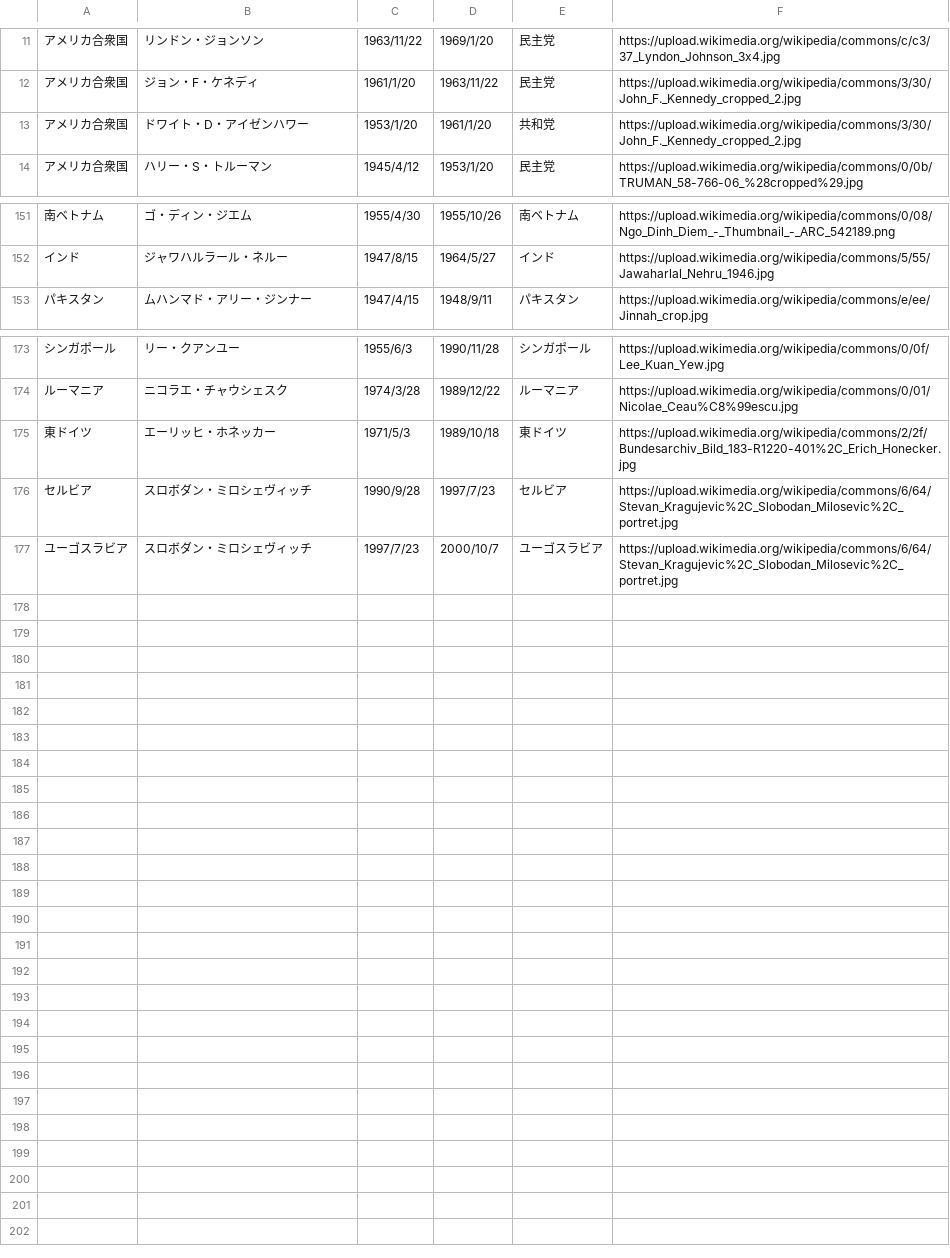
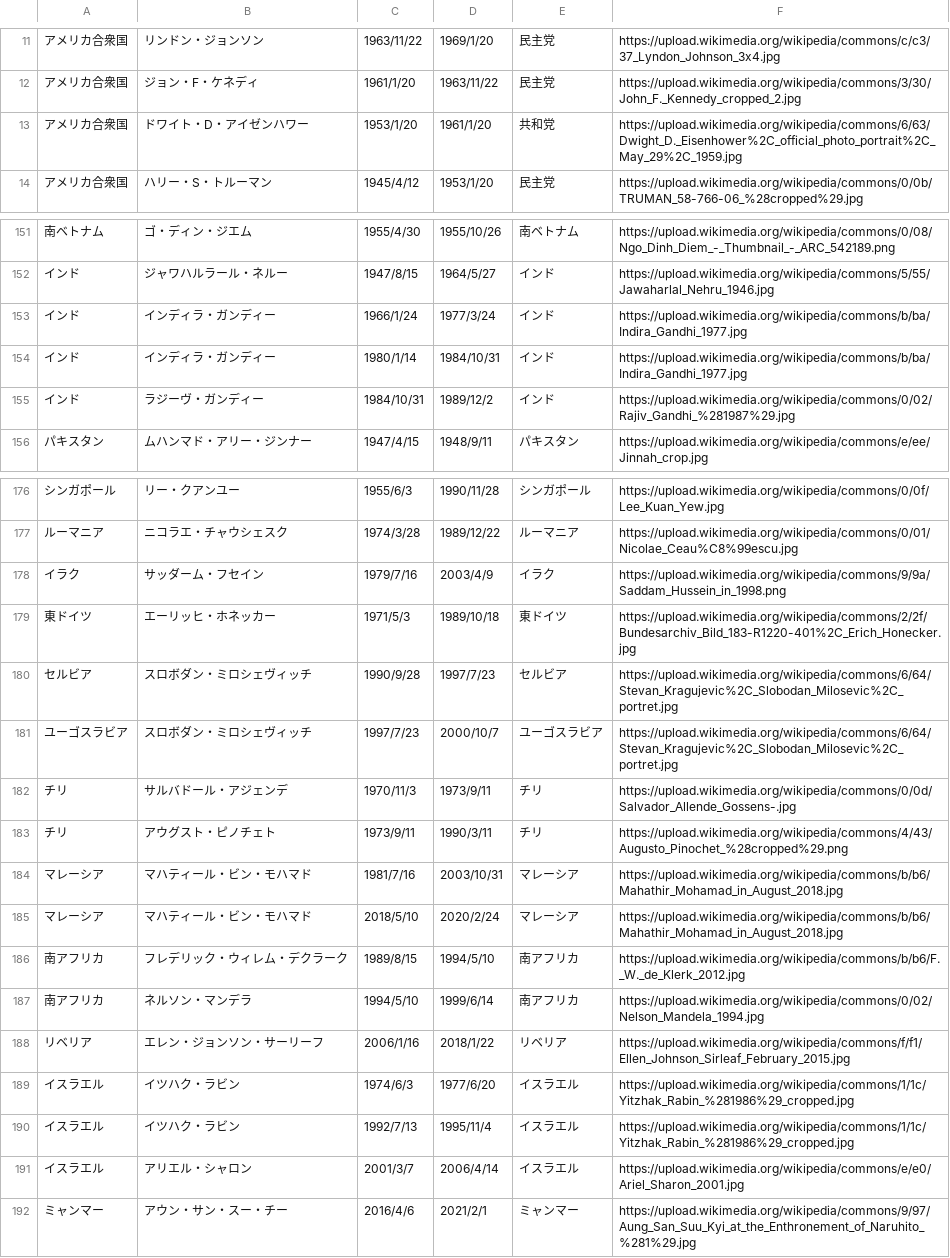
Before and after one commit to mochimochiking/mochimochiking.github.io, a CSV file: historyData.csv, drawn as a sheet; only a part is shown, gaps mark what is left out; the diff covers the shown part only.

Commit message:
Update historyData.csv

```diff
--- a/historyData.csv
+++ b/historyData.csv
@@ -12,3 +12,3 @@
 アメリカ合衆国,ジョン・F・ケネディ,1961/1/20,1963/11/22,民主党,https://upload.wikimedia.org/wikipedia/commons/3/30/John_F._Kennedy_cropped_2.jpg
-アメリカ合衆国,ドワイト・D・アイゼンハワー,1953/1/20,1961/1/20,共和党,https://upload.wikimedia.org/wikipedia/commons/3/30/John_F._Kennedy_cropped_2.jpg
+アメリカ合衆国,ドワイト・D・アイゼンハワー,1953/1/20,1961/1/20,共和党,https://upload.wikimedia.org/wikipedia/commons/6/63/Dwight_D._Eisenhower%2C_official_photo_portrait%2C_May_29%2C_1959.jpg
 アメリカ合衆国,ハリー・S・トルーマン,1945/4/12,1953/1/20,民主党,https://upload.wikimedia.org/wikipedia/commons/0/0b/TRUMAN_58-766-06_%28cropped%29.jpg
@@ -152,2 +152,5 @@
 インド,ジャワハルラール・ネルー, 1947/8/15,1964/5/27,インド,https://upload.wikimedia.org/wikipedia/commons/5/55/Jawaharlal_Nehru_1946.jpg
+インド,インディラ・ガンディー,1966/1/24,1977/3/24,インド,https://upload.wikimedia.org/wikipedia/commons/b/ba/Indira_Gandhi_1977.jpg
+インド,インディラ・ガンディー,1980/1/14,1984/10/31,インド,https://upload.wikimedia.org/wikipedia/commons/b/ba/Indira_Gandhi_1977.jpg
+インド,ラジーヴ・ガンディー,1984/10/31,1989/12/2,インド,https://upload.wikimedia.org/wikipedia/commons/0/02/Rajiv_Gandhi_%281987%29.jpg
 パキスタン,ムハンマド・アリー・ジンナー,1947/4/15,1948/9/11,パキスタン,https://upload.wikimedia.org/wikipedia/commons/e/ee/Jinnah_crop.jpg
@@ -174,2 +177,3 @@
 ルーマニア,ニコラエ・チャウシェスク,1974/3/28,1989/12/22,ルーマニア,https://upload.wikimedia.org/wikipedia/commons/0/01/Nicolae_Ceau%C8%99escu.jpg
+イラク,サッダーム・フセイン,1979/7/16,2003/4/9,イラク,https://upload.wikimedia.org/wikipedia/commons/9/9a/Saddam_Hussein_in_1998.png
 東ドイツ,エーリッヒ・ホネッカー,1971/5/3,1989/10/18,東ドイツ,https://upload.wikimedia.org/wikipedia/commons/2/2f/Bundesarchiv_Bild_183-R1220-401%2C_Erich_Honecker.jpg
@@ -177 +181,12 @@
 ユーゴスラビア,スロボダン・ミロシェヴィッチ,1997/7/23,2000/10/7,ユーゴスラビア,https://upload.wikimedia.org/wikipedia/commons/6/64/Stevan_Kragujevic%2C_Slobodan_Milosevic%2C_portret.jpg
+チリ,サルバドール・アジェンデ,1970/11/3,1973/9/11,チリ,https://upload.wikimedia.org/wikipedia/commons/0/0d/Salvador_Allende_Gossens-.jpg
+チリ,アウグスト・ピノチェト,1973/9/11,1990/3/11,チリ,https://upload.wikimedia.org/wikipedia/commons/4/43/Augusto_Pinochet_%28cropped%29.png
+マレーシア,マハティール・ビン・モハマド,1981/7/16,2003/10/31,マレーシア,https://upload.wikimedia.org/wikipedia/commons/b/b6/Mahathir_Mohamad_in_August_2018.jpg
+マレーシア,マハティール・ビン・モハマド,2018/5/10,2020/2/24,マレーシア,https://upload.wikimedia.org/wikipedia/commons/b/b6/Mahathir_Mohamad_in_August_2018.jpg
+南アフリカ,フレデリック・ウィレム・デクラーク,1989/8/15,1994/5/10,南アフリカ,https://upload.wikimedia.org/wikipedia/commons/b/b6/F._W._de_Klerk_2012.jpg
+南アフリカ,ネルソン・マンデラ,1994/5/10,1999/6/14,南アフリカ,https://upload.wikimedia.org/wikipedia/commons/0/02/Nelson_Mandela_1994.jpg
+リベリア,エレン・ジョンソン・サーリーフ,2006/1/16,2018/1/22,リベリア,https://upload.wikimedia.org/wikipedia/commons/f/f1/Ellen_Johnson_Sirleaf_February_2015.jpg
+イスラエル,イツハク・ラビン,1974/6/3,1977/6/20,イスラエル,https://upload.wikimedia.org/wikipedia/commons/1/1c/Yitzhak_Rabin_%281986%29_cropped.jpg
+イスラエル,イツハク・ラビン,1992/7/13,1995/11/4,イスラエル,https://upload.wikimedia.org/wikipedia/commons/1/1c/Yitzhak_Rabin_%281986%29_cropped.jpg
+イスラエル,アリエル・シャロン,2001/3/7,2006/4/14,イスラエル,https://upload.wikimedia.org/wikipedia/commons/e/e0/Ariel_Sharon_2001.jpg
+ミャンマー,アウン・サン・スー・チー,2016/4/6,2021/2/1,ミャンマー,https://upload.wikimedia.org/wikipedia/commons/9/97/Aung_San_Suu_Kyi_at_the_Enthronement_of_Naruhito_%281%29.jpg
```
Also changed, not shown: 1 edited cell elsewhere in this file.
